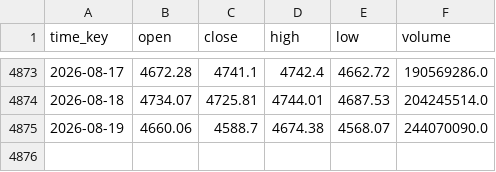
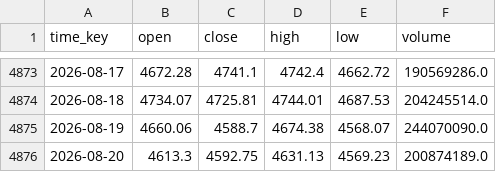
Before and after one commit to flexfengfeng/CSI300_QUANT_TEST, a CSV file: webapp/data/daily_CN_000300.csv, drawn as a sheet; only a part is shown, gaps mark what is left out.

```diff
--- a/webapp/data/daily_CN_000300.csv
+++ b/webapp/data/daily_CN_000300.csv
@@ -4875 +4875,2 @@ time_key,open,close,high,low,volume
 2026-08-19,4660.06,4588.7,4674.38,4568.07,244070090.0
+2026-08-20,4613.3,4592.75,4631.13,4569.23,200874189.0
```
Also changed, not shown: webapp/data/daily_CN_511010.csv.
